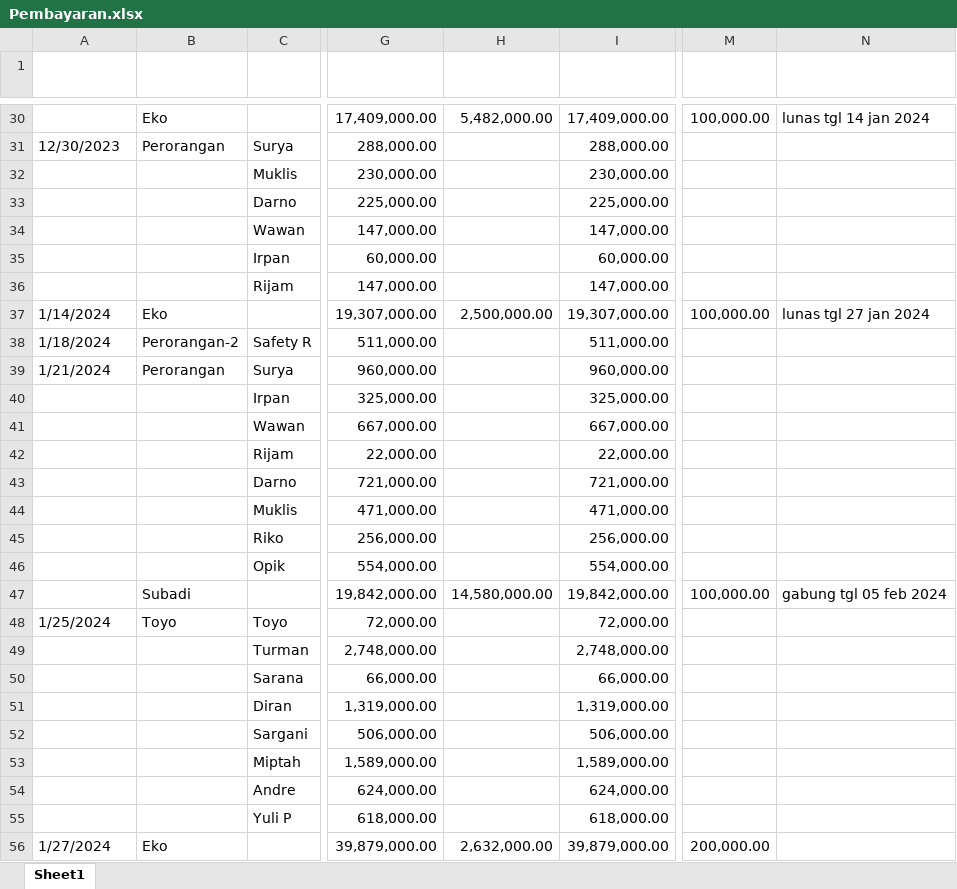
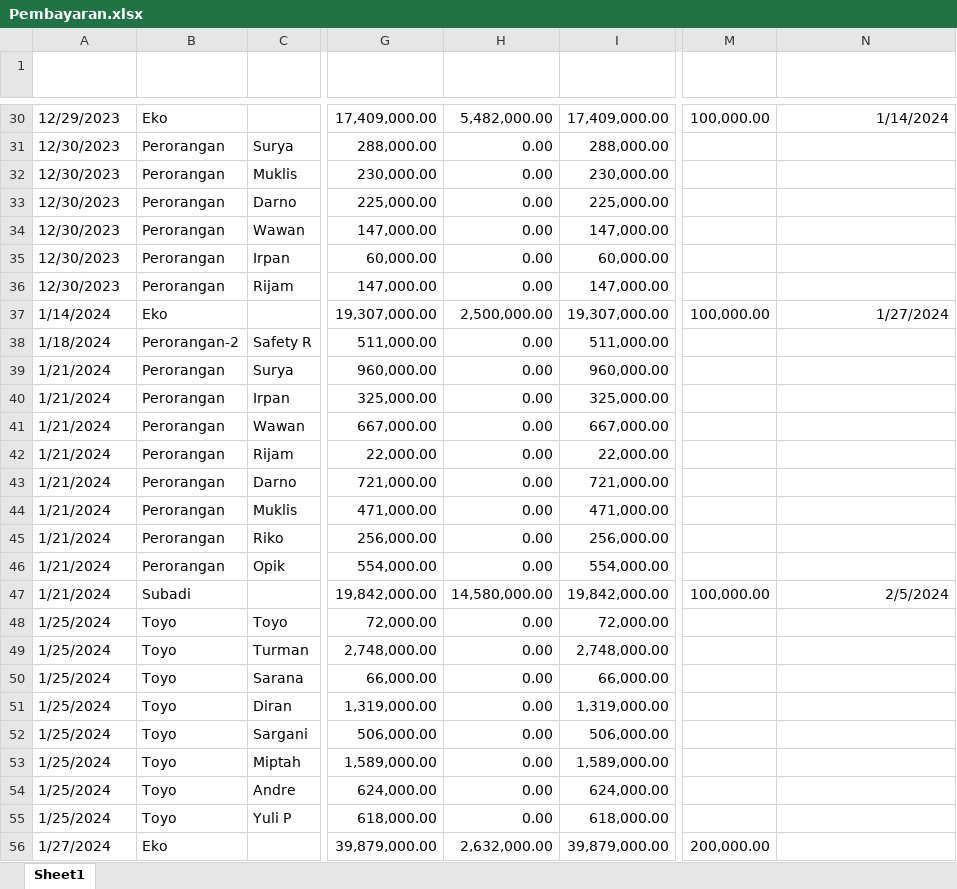
Before and after one commit to Bear39/data-warung, an Excel workbook: pembayaran/Pembayaran.xlsx, sheet Sheet1, drawn as a sheet; only a part is shown, gaps mark what is left out; values as stored, in another font and other column widths than the file's, no borders; table styles not drawn; the diff covers the shown part only; the diff names each change by its address in the sheet, - before the commit and + after, or states it on an @@ line.

```diff
--- a/pembayaran/Pembayaran.xlsx (sheet Sheet1)
+++ b/pembayaran/Pembayaran.xlsx (sheet Sheet1)
-A30 (Tanggal Pembayaran): (empty)
+A30 (Tanggal Pembayaran): 12/29/2023
-N30 (Keterangan): lunas tgl 14 jan 2024
+N30 (Keterangan): 1/14/2024
-H31:H36 (Kurang Sebelumnya): (empty)
+H31:H36 (Kurang Sebelumnya): 0.00
-A32:A36 (Tanggal Pembayaran): (empty)
+A32:A36 (Tanggal Pembayaran): 12/30/2023
-B32:B36 (Nama Mandor): (empty)
+B32:B36 (Nama Mandor): Perorangan
-N37 (Keterangan): lunas tgl 27 jan 2024
+N37 (Keterangan): 1/27/2024
-H38:H46 (Kurang Sebelumnya): (empty)
+H38:H46 (Kurang Sebelumnya): 0.00
-A40:A47 (Tanggal Pembayaran): (empty)
+A40:A47 (Tanggal Pembayaran): 1/21/2024
-B40:B46 (Nama Mandor): (empty)
+B40:B46 (Nama Mandor): Perorangan
-N47 (Keterangan): gabung tgl 05 feb 2024
+N47 (Keterangan): 2/5/2024
-H48:H55 (Kurang Sebelumnya): (empty)
+H48:H55 (Kurang Sebelumnya): 0.00
-A49:A55 (Tanggal Pembayaran): (empty)
+A49:A55 (Tanggal Pembayaran): 1/25/2024
-B49:B55 (Nama Mandor): (empty)
+B49:B55 (Nama Mandor): Toyo
```
Also changed, not shown: other rows of this sheet, formulas that keep their value, HARIAN/2024.xlsx, 33 other files.
